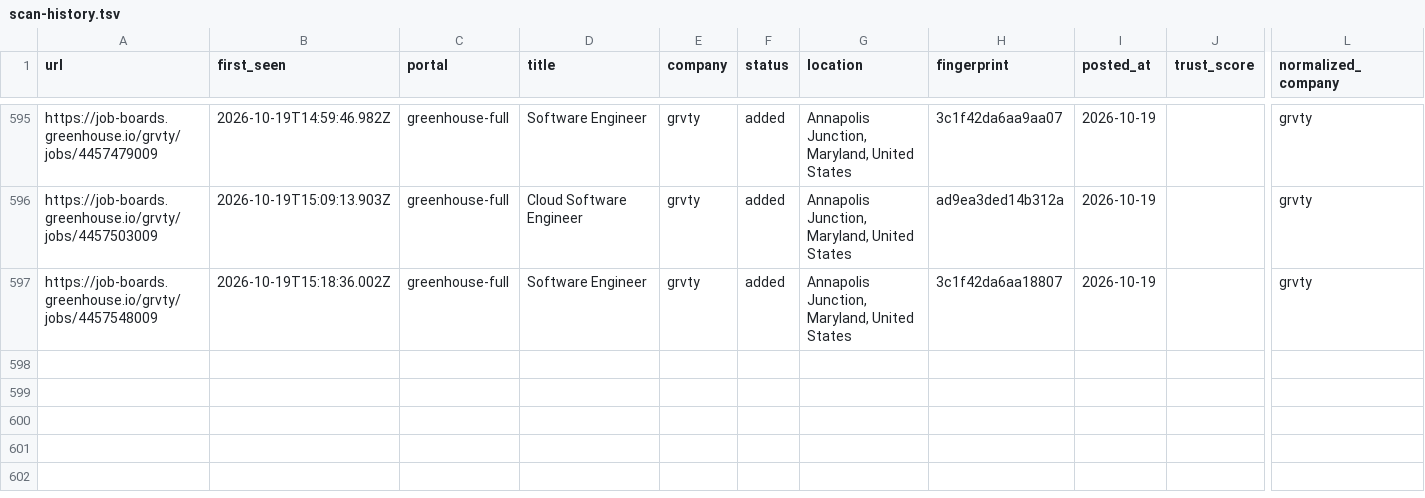
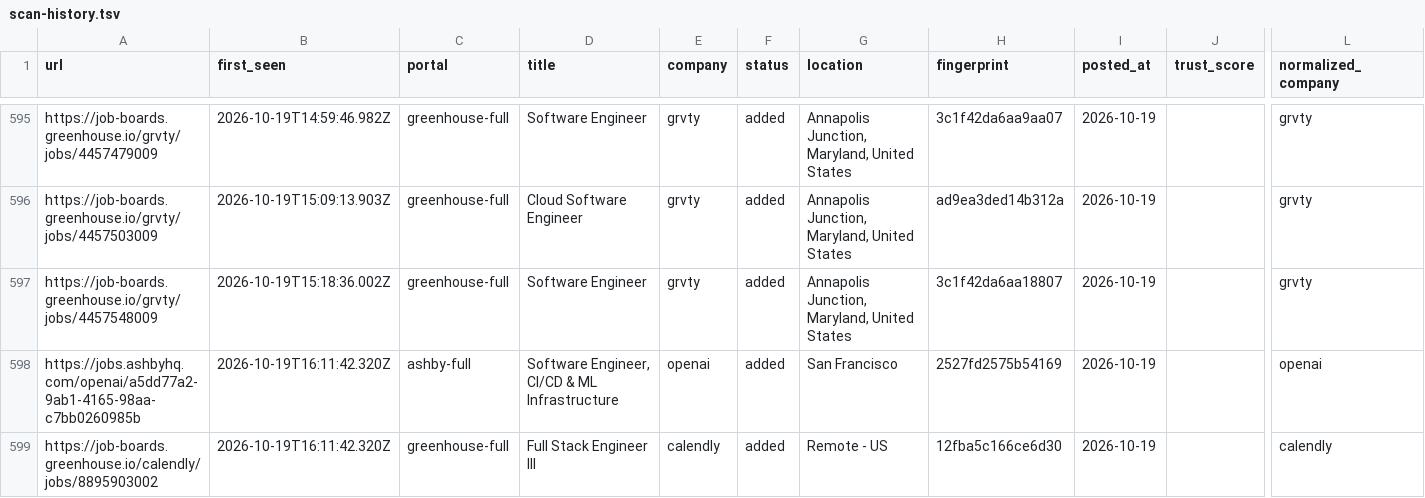
Before and after one commit to manavmalavia18/scoutgrid, a TSV file: data/scan-history.tsv, drawn as a sheet; only a part is shown, gaps mark what is left out; rows hold the shown columns only; the diff names each change by its address in the sheet, - before the commit and + after, or states it on an @@ line.

```diff
--- a/data/scan-history.tsv
+++ b/data/scan-history.tsv
+row 598: https://jobs.ashbyhq.com/openai/a5dd77a2-9ab1-4165-98aa-c7bb0260985b | 2026-10-19T16:11:42.320Z | ashby-full | Software Engineer, CI/CD & ML Infrastructure | openai | added | San Francisco | 2527fd2575b54169 | 2026-10-19 |  | openai
+row 599: https://job-boards.greenhouse.io/calendly/jobs/8895903002 | 2026-10-19T16:11:42.320Z | greenhouse-full | Full Stack Engineer III | calendly | added | Remote - US | 12fba5c166ce6d30 | 2026-10-19 |  | calendly
```
Also changed, not shown: 3 other files.
